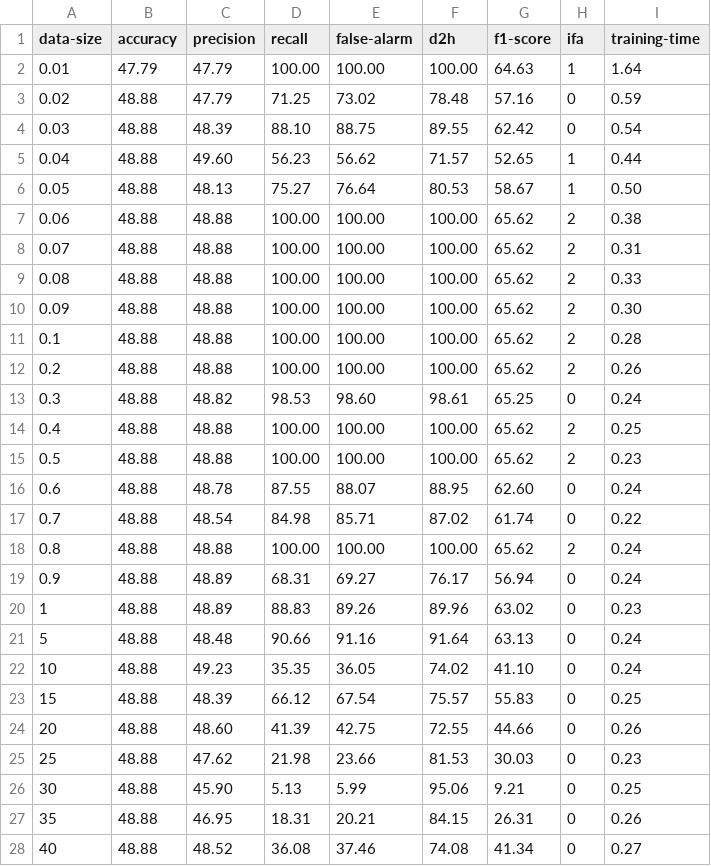
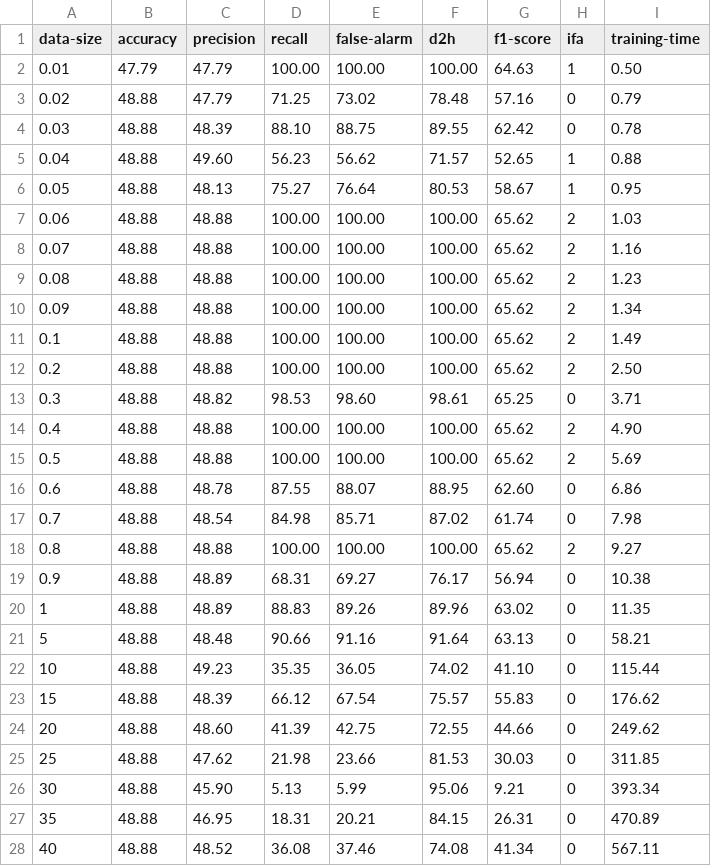
Before and after one commit to rayhanur-rahman/VFDT-Defect-Prediction, a CSV file: cp/scratch/mda-dump-fft.csv, drawn as a sheet; only a part is shown; the diff covers the shown part only.

```diff
--- a/cp/scratch/mda-dump-fft.csv
+++ b/cp/scratch/mda-dump-fft.csv
@@ -1,28 +1,28 @@
 data-size, accuracy, precision, recall, false-alarm, d2h, f1-score, ifa, training-time
-0.01, 47.79, 47.79, 100.00, 100.00, 100.00, 64.63, 1, 1.64
-0.02, 48.88, 47.79, 71.25, 73.02, 78.48, 57.16, 0, 0.59
-0.03, 48.88, 48.39, 88.10, 88.75, 89.55, 62.42, 0, 0.54
-0.04, 48.88, 49.60, 56.23, 56.62, 71.57, 52.65, 1, 0.44
-0.05, 48.88, 48.13, 75.27, 76.64, 80.53, 58.67, 1, 0.50
-0.06, 48.88, 48.88, 100.00, 100.00, 100.00, 65.62, 2, 0.38
-0.07, 48.88, 48.88, 100.00, 100.00, 100.00, 65.62, 2, 0.31
-0.08, 48.88, 48.88, 100.00, 100.00, 100.00, 65.62, 2, 0.33
-0.09, 48.88, 48.88, 100.00, 100.00, 100.00, 65.62, 2, 0.30
-0.1, 48.88, 48.88, 100.00, 100.00, 100.00, 65.62, 2, 0.28
-0.2, 48.88, 48.88, 100.00, 100.00, 100.00, 65.62, 2, 0.26
-0.3, 48.88, 48.82, 98.53, 98.60, 98.61, 65.25, 0, 0.24
-0.4, 48.88, 48.88, 100.00, 100.00, 100.00, 65.62, 2, 0.25
-0.5, 48.88, 48.88, 100.00, 100.00, 100.00, 65.62, 2, 0.23
-0.6, 48.88, 48.78, 87.55, 88.07, 88.95, 62.60, 0, 0.24
-0.7, 48.88, 48.54, 84.98, 85.71, 87.02, 61.74, 0, 0.22
-0.8, 48.88, 48.88, 100.00, 100.00, 100.00, 65.62, 2, 0.24
-0.9, 48.88, 48.89, 68.31, 69.27, 76.17, 56.94, 0, 0.24
-1, 48.88, 48.89, 88.83, 89.26, 89.96, 63.02, 0, 0.23
-5, 48.88, 48.48, 90.66, 91.16, 91.64, 63.13, 0, 0.24
-10, 48.88, 49.23, 35.35, 36.05, 74.02, 41.10, 0, 0.24
-15, 48.88, 48.39, 66.12, 67.54, 75.57, 55.83, 0, 0.25
-20, 48.88, 48.60, 41.39, 42.75, 72.55, 44.66, 0, 0.26
-25, 48.88, 47.62, 21.98, 23.66, 81.53, 30.03, 0, 0.23
-30, 48.88, 45.90, 5.13, 5.99, 95.06, 9.21, 0, 0.25
-35, 48.88, 46.95, 18.31, 20.21, 84.15, 26.31, 0, 0.26
-40, 48.88, 48.52, 36.08, 37.46, 74.08, 41.34, 0, 0.27
+0.01, 47.79, 47.79, 100.00, 100.00, 100.00, 64.63, 1, 0.50
+0.02, 48.88, 47.79, 71.25, 73.02, 78.48, 57.16, 0, 0.79
+0.03, 48.88, 48.39, 88.10, 88.75, 89.55, 62.42, 0, 0.78
+0.04, 48.88, 49.60, 56.23, 56.62, 71.57, 52.65, 1, 0.88
+0.05, 48.88, 48.13, 75.27, 76.64, 80.53, 58.67, 1, 0.95
+0.06, 48.88, 48.88, 100.00, 100.00, 100.00, 65.62, 2, 1.03
+0.07, 48.88, 48.88, 100.00, 100.00, 100.00, 65.62, 2, 1.16
+0.08, 48.88, 48.88, 100.00, 100.00, 100.00, 65.62, 2, 1.23
+0.09, 48.88, 48.88, 100.00, 100.00, 100.00, 65.62, 2, 1.34
+0.1, 48.88, 48.88, 100.00, 100.00, 100.00, 65.62, 2, 1.49
+0.2, 48.88, 48.88, 100.00, 100.00, 100.00, 65.62, 2, 2.50
+0.3, 48.88, 48.82, 98.53, 98.60, 98.61, 65.25, 0, 3.71
+0.4, 48.88, 48.88, 100.00, 100.00, 100.00, 65.62, 2, 4.90
+0.5, 48.88, 48.88, 100.00, 100.00, 100.00, 65.62, 2, 5.69
+0.6, 48.88, 48.78, 87.55, 88.07, 88.95, 62.60, 0, 6.86
+0.7, 48.88, 48.54, 84.98, 85.71, 87.02, 61.74, 0, 7.98
+0.8, 48.88, 48.88, 100.00, 100.00, 100.00, 65.62, 2, 9.27
+0.9, 48.88, 48.89, 68.31, 69.27, 76.17, 56.94, 0, 10.38
+1, 48.88, 48.89, 88.83, 89.26, 89.96, 63.02, 0, 11.35
+5, 48.88, 48.48, 90.66, 91.16, 91.64, 63.13, 0, 58.21
+10, 48.88, 49.23, 35.35, 36.05, 74.02, 41.10, 0, 115.44
+15, 48.88, 48.39, 66.12, 67.54, 75.57, 55.83, 0, 176.62
+20, 48.88, 48.60, 41.39, 42.75, 72.55, 44.66, 0, 249.62
+25, 48.88, 47.62, 21.98, 23.66, 81.53, 30.03, 0, 311.85
+30, 48.88, 45.90, 5.13, 5.99, 95.06, 9.21, 0, 393.34
+35, 48.88, 46.95, 18.31, 20.21, 84.15, 26.31, 0, 470.89
+40, 48.88, 48.52, 36.08, 37.46, 74.08, 41.34, 0, 567.11
```
Also changed, not shown: 12 edited cells elsewhere in this file, cp/scratch/abinit-dump-fft.csv, cp/scratch/lammps-dump-fft.csv, 16 other files.
